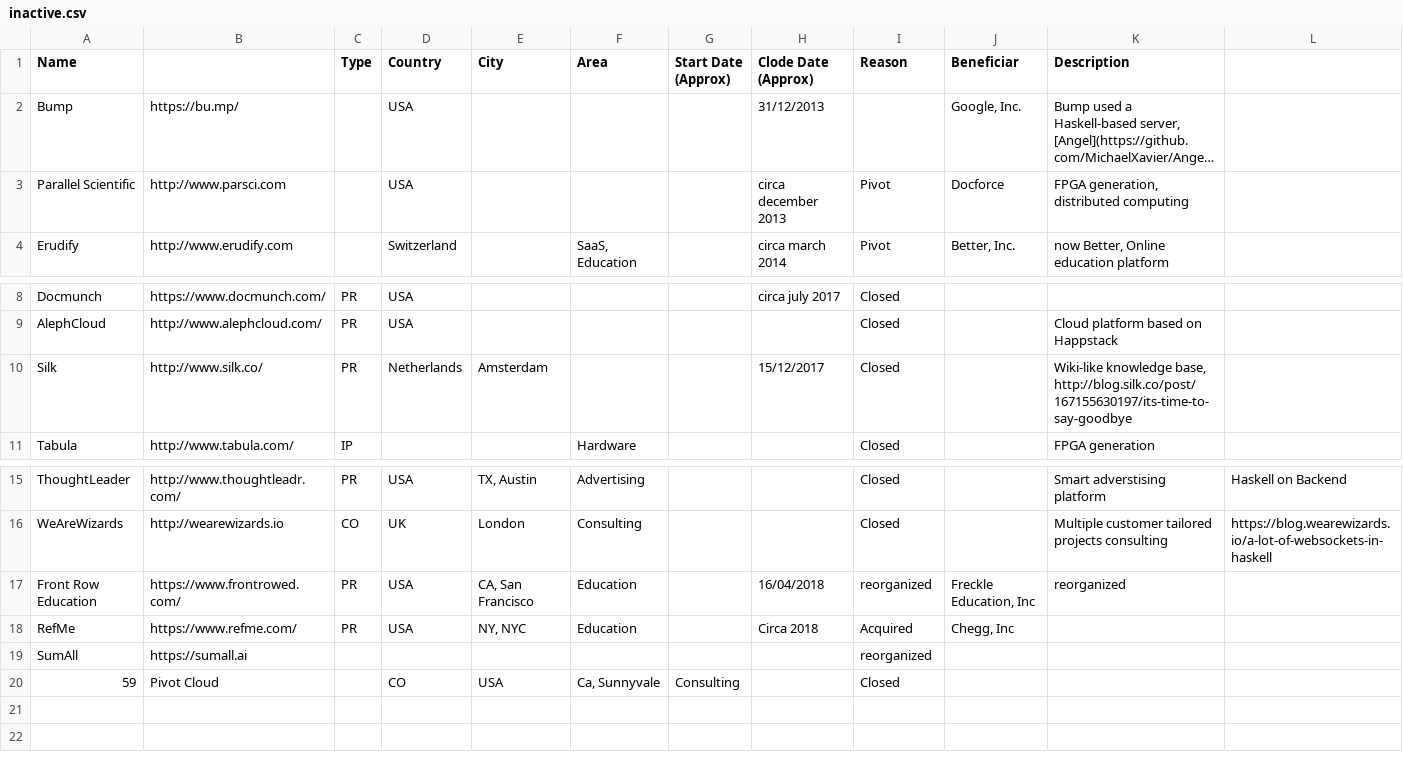
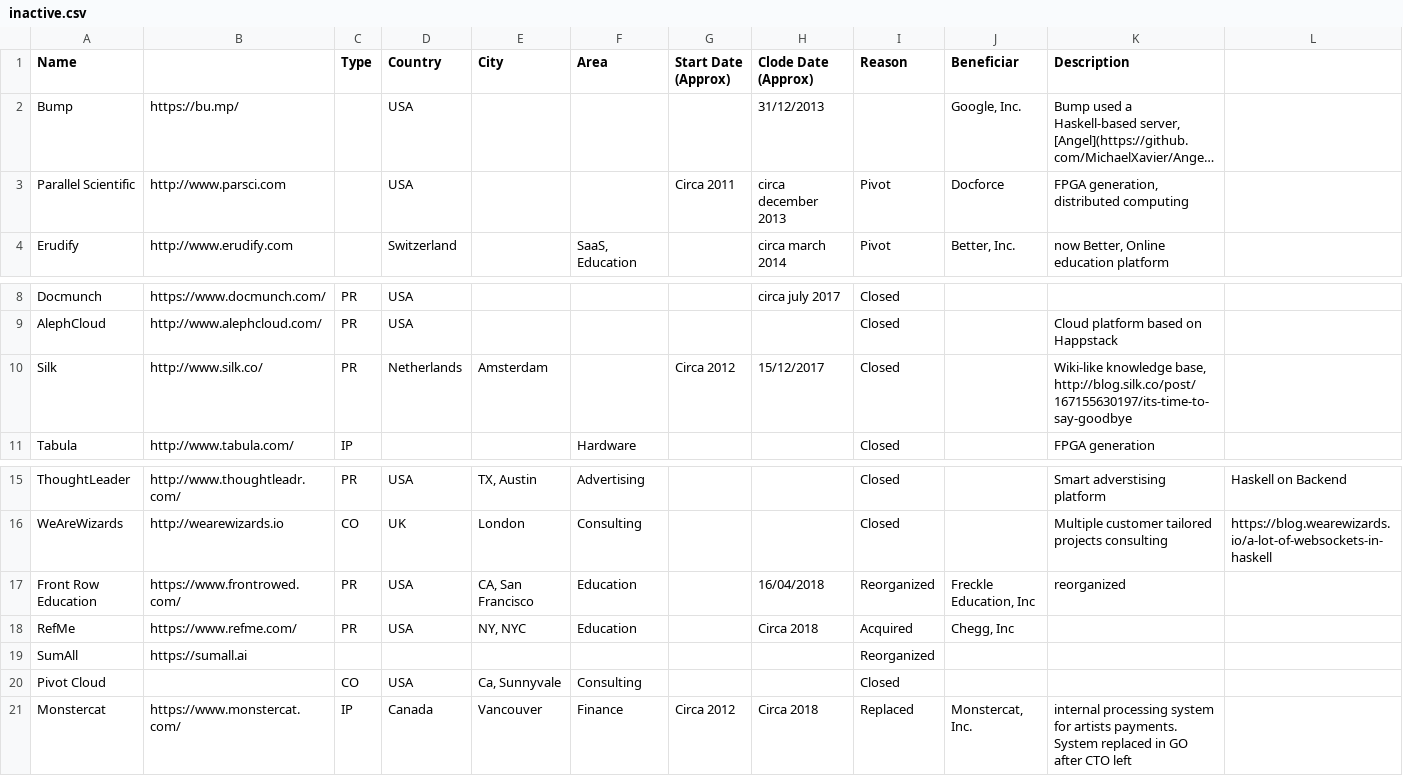
Before and after one commit to sigrlami/haskellcosm, a CSV file: companies/inactive.csv, drawn as a sheet; only a part is shown, gaps mark what is left out; long unchanged cells end in …; removed rows and columns are numbered as before the commit, all else as after; the diff names each change by its address in the sheet, - before the commit and + after, or states it on an @@ line.

```diff
--- a/companies/inactive.csv
+++ b/companies/inactive.csv
-G3 (Start Date (Approx)): (empty)
+G3 (Start Date (Approx)): Circa 2011
-G10 (Start Date (Approx)): (empty)
+G10 (Start Date (Approx)): Circa 2012
-I17 (Reason): reorganized
+I17 (Reason): Reorganized
-I19 (Reason): reorganized
+I19 (Reason): Reorganized
-row 20: 59 | Pivot Cloud |  | CO | USA | Ca, Sunnyvale | Consulting |  | Closed
+row 20: Pivot Cloud |  | CO | USA | Ca, Sunnyvale | Consulting |  |  | Closed
+row 21: Monstercat | https://www.monstercat.com/ | IP | Canada | Vancouver | Finance | Circa 2012 | Circa 2018 | Replaced | Monstercat, Inc. | internal processing system for artists payments. System replaced in GO after CTO left
```
Also changed, not shown: companies/active.csv.
